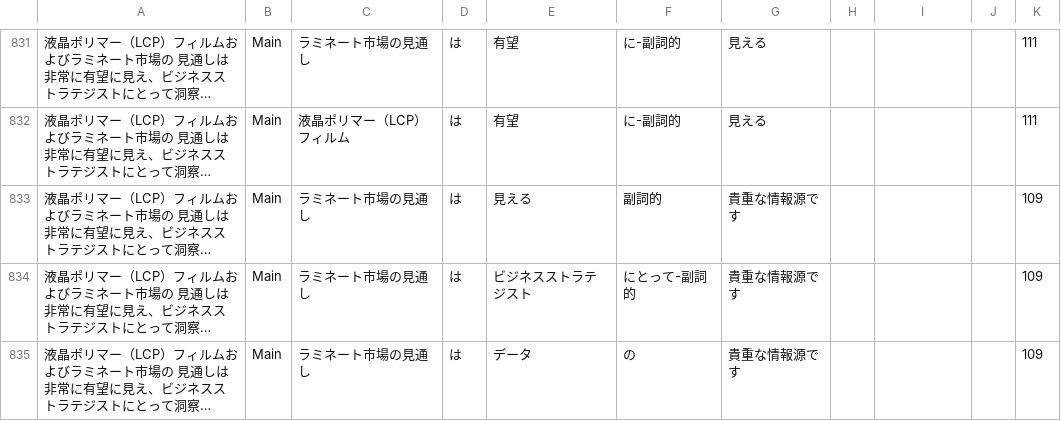
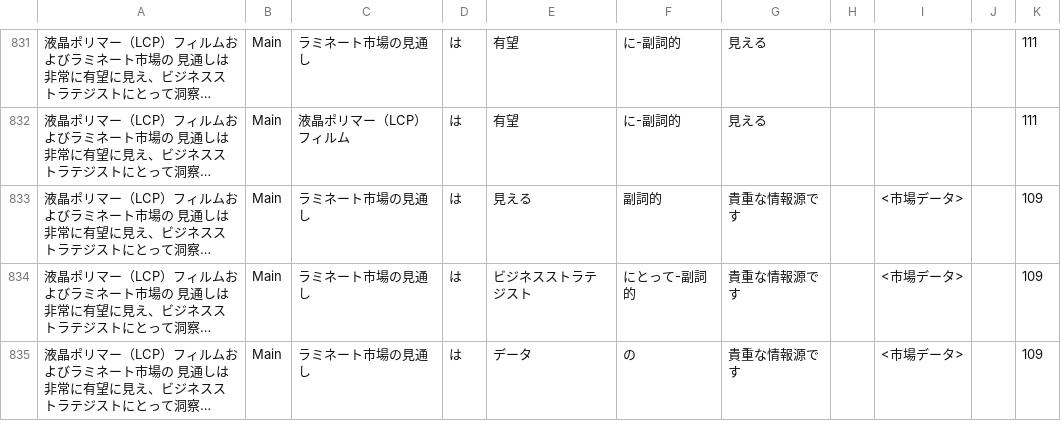
Before and after one commit to koba-stockmark/NewsCategoryCalssification, a TSV file: category_result.tsv, drawn as a sheet; only a part is shown, gaps mark what is left out; long unchanged cells end in …; the diff covers the shown part only; the diff names each change by its address in the sheet, - before the commit and + after, or states it on an @@ line.

```diff
--- a/category_result.tsv
+++ b/category_result.tsv
-I833:I835: (empty)
+I833:I835: <市場データ>
```
Also changed, not shown: 48 edited cells elsewhere in this file, 3 other files.
